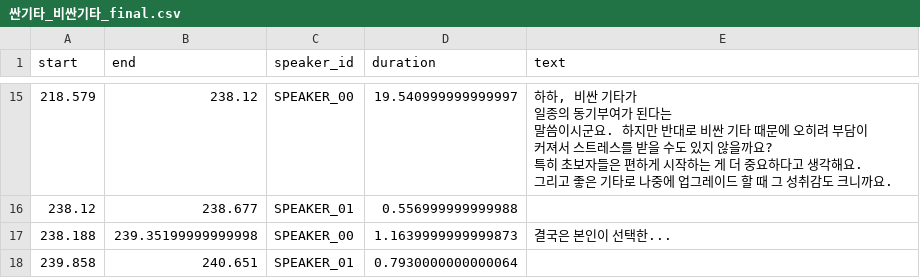
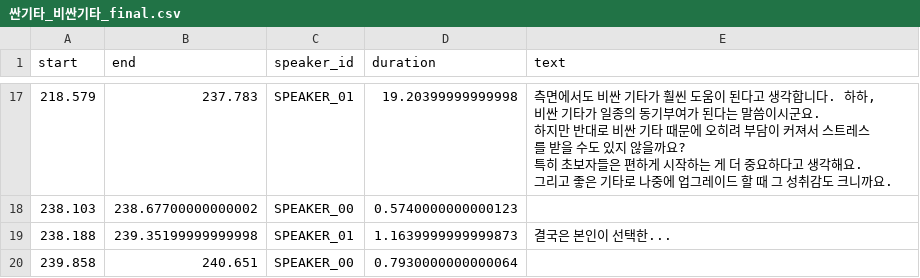
Before and after one commit to RolandCrimson/Doit_llm_ai_agent, a CSV file: chap05/audio/싼기타_비싼기타_final.csv, drawn as a sheet; only a part is shown, gaps mark what is left out; the diff covers the shown part only.

Commit message:
chap07

```diff
--- a/chap05/audio/싼기타_비싼기타_final.csv
+++ b/chap05/audio/싼기타_비싼기타_final.csv
@@ -71,10 +82,9 @@ start|end|speaker_id|duration|text
-218.579|238.12|SPEAKER_00|19.540999999999997|"하하, 비싼 기타가
-일종의 동기부여가 된다는
-말씀이시군요. 하지만 반대로 비싼 기타 때문에 오히려 부담이 커져서 스트레스를 받을 수도 있지 않을까요?
-특히 초보자들은 편하게 시작하는 게 더 중요하다고 생각해요.
-그리고 좋은 기타로 나중에 업그레이드 할 때 그 성취감도 크니까요.
-"
-238.12|238.677|SPEAKER_01|0.556999999999988|
-238.188|239.35199999999998|SPEAKER_00|1.1639999999999873|"결국은 본인이 선택한...
-"
-239.858|240.651|SPEAKER_01|0.7930000000000064|
+218.579|237.783|SPEAKER_01|19.20399999999998|"측면에서도 비싼 기타가 훨씬 도움이 된다고 생각합니다. 하하, 비싼 기타가 일종의 동기부여가 된다는 말씀이시군요.
+하지만 반대로 비싼 기타 때문에 오히려 부담이 커져서 스트레스를 받을 수도 있지 않을까요?
+특히 초보자들은 편하게 시작하는 게 더 중요하다고 생각해요.
+그리고 좋은 기타로 나중에 업그레이드 할 때 그 성취감도 크니까요.
+"
+238.103|238.67700000000002|SPEAKER_00|0.5740000000000123|
+238.188|239.35199999999998|SPEAKER_01|1.1639999999999873|"결국은 본인이 선택한...
+"
+239.858|240.651|SPEAKER_00|0.7930000000000064|
```
Also changed, not shown: 2 added rows and 57 edited cells elsewhere in this file, chap05/audio/싼기타_비싼기타.csv, 40 other files.
